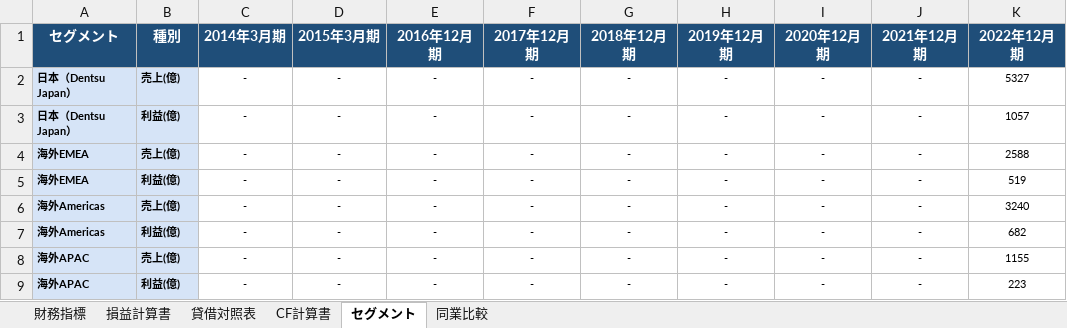
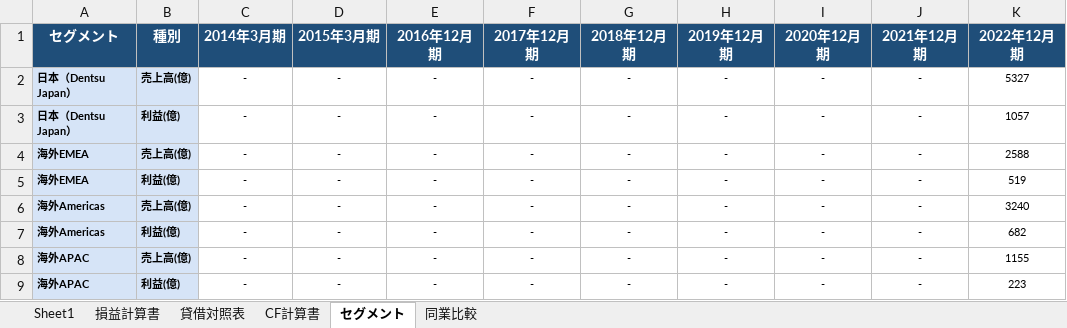
Before and after one commit to hikakintvrainydays/jobhunting-hub, an Excel workbook: company-analyzer/outputs/dentsu/電通グループ_財務分析.xlsx, sheet セグメント, drawn as a sheet; only a part is shown; values as stored, in another font and other column widths than the file's, no borders; the diff names each change by its address in the sheet, - before the commit and + after, or states it on an @@ line.

```diff
--- a/company-analyzer/outputs/dentsu/電通グループ_財務分析.xlsx (sheet セグメント)
+++ b/company-analyzer/outputs/dentsu/電通グループ_財務分析.xlsx (sheet セグメント)
-sheet tab: 財務指標
+sheet tab: Sheet1
-B2 (種別): 売上(億)
+B2 (種別): 売上高(億)
-B4 (種別): 売上(億)
+B4 (種別): 売上高(億)
-B6 (種別): 売上(億)
+B6 (種別): 売上高(億)
-B8 (種別): 売上(億)
+B8 (種別): 売上高(億)
```
Also changed, not shown: sheet Sheet1, company-analyzer/outputs/toyota/トヨタ自動車_財務分析.xlsx, 1 other file.
